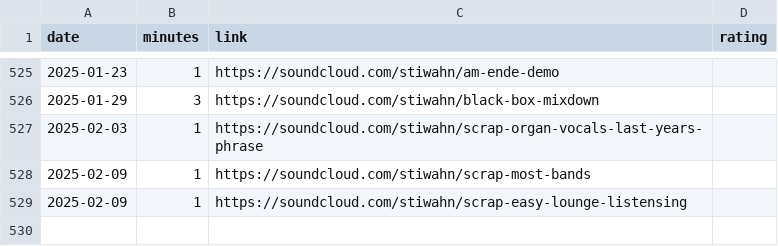
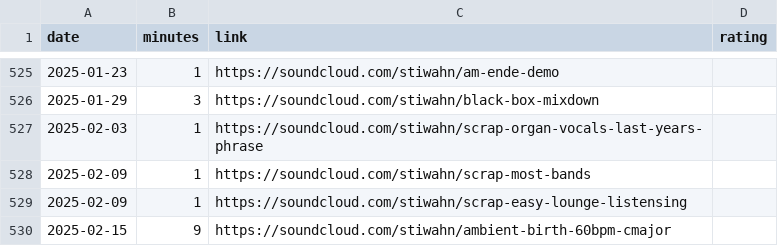
Before and after one commit to bummbummgarage/bummbummgarage.github.io, a CSV file: _data/sessions.csv, drawn as a sheet; only a part is shown, gaps mark what is left out.

Commit message:
Update sessions.csv

```diff
--- a/_data/sessions.csv
+++ b/_data/sessions.csv
@@ -529 +529,2 @@ date,minutes,link,rating
 2025-02-09, 1, https://soundcloud.com/stiwahn/scrap-easy-lounge-listensing
+2025-02-15, 9, https://soundcloud.com/stiwahn/ambient-birth-60bpm-cmajor
```
